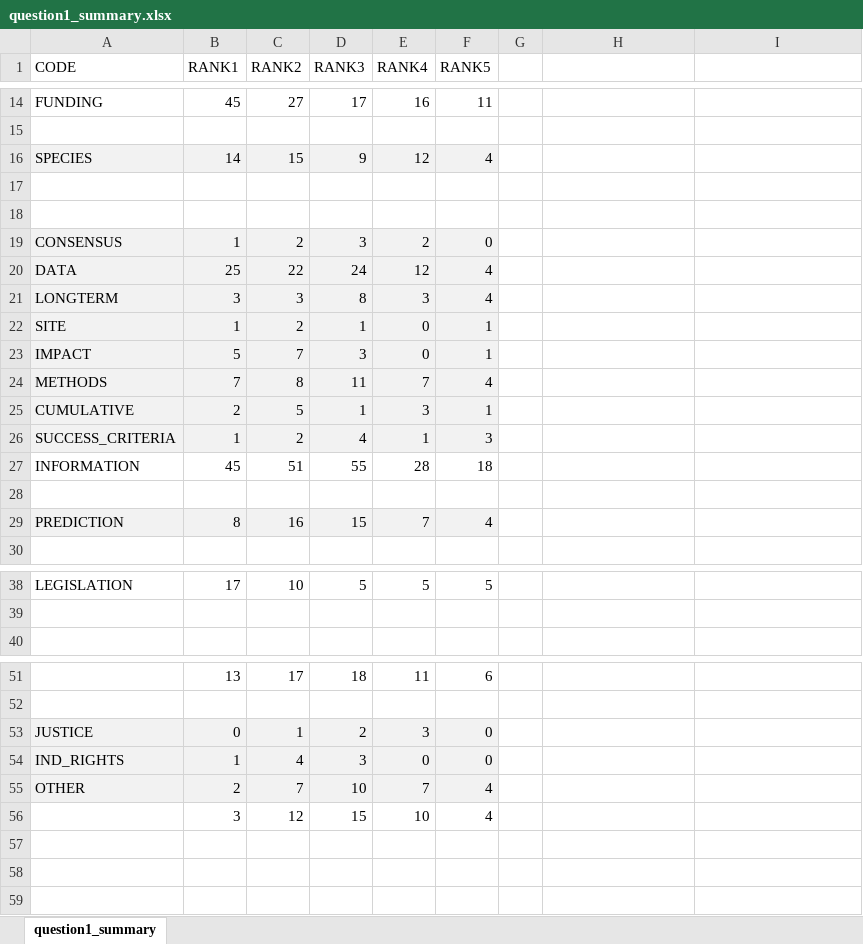
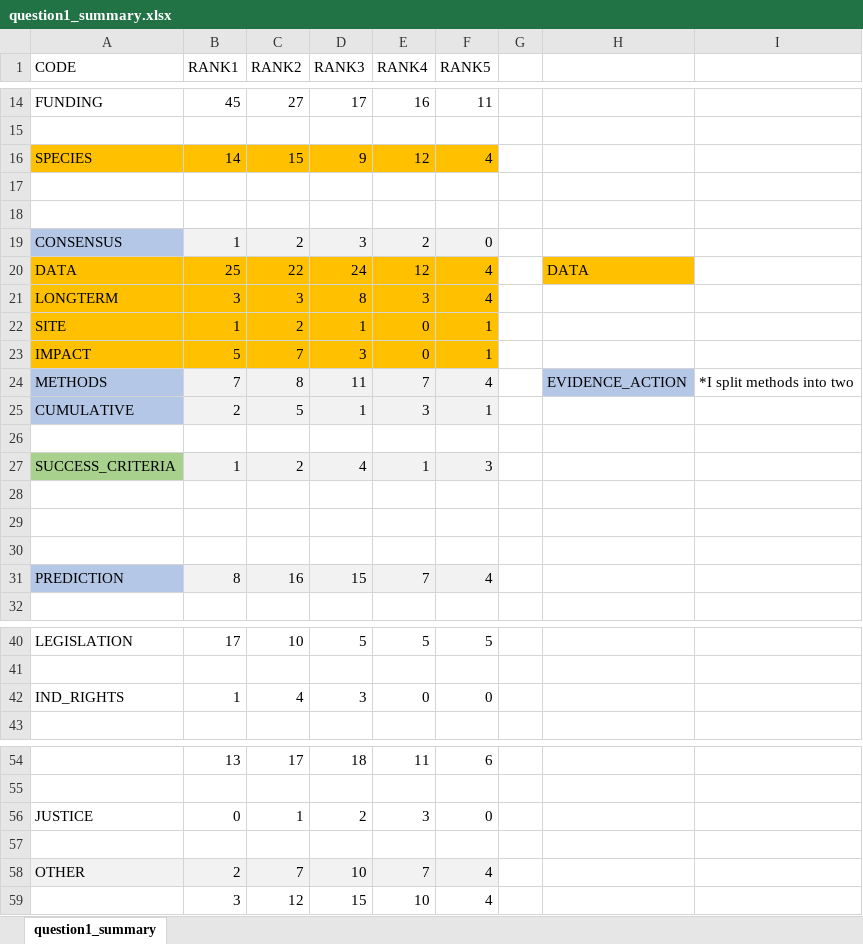
Before and after one commit to cdrobich/uncertainty_survey, an Excel workbook: data/question1_summary.xlsx, sheet question1_summary, drawn as a sheet; only a part is shown, gaps mark what is left out; values as stored, in another font and other column widths than the file's, no borders; addresses are those after the commit; the diff names each change by its address in the sheet, - before the commit and + after, or states it on an @@ line.

Commit message:
Updated figures and data

```diff
--- a/data/question1_summary.xlsx (sheet question1_summary)
+++ b/data/question1_summary.xlsx (sheet question1_summary)
-A16:F16 fill: #F2F2F2
+A16:F16 fill: #FFC000
-A19 fill: #F2F2F2
+A19 fill: #B4C7E7
-A20:F23 fill: #F2F2F2
+A20:F23 fill: #FFC000
-H20: (empty)
+H20: DATA
-H20 fill: none
+H20 fill: #FFC000
-A24:A25 fill: #F2F2F2
+A24:A25 fill: #B4C7E7
-H24: (empty)
+H24: EVIDENCE_ACTION
-H24 fill: none
+H24 fill: #B4C7E7
-I24: (empty)
+I24: *I split methods into two
+row 26: (empty)
-A27 fill: #F2F2F2
+A27 fill: #A9D18E
-row 28: INFORMATION | 45 | 51 | 55 | 28 | 18
+row 28: (empty)
+row 29: (empty)
-A31 fill: #F2F2F2
+A31 fill: #B4C7E7
+row 42: IND_RIGHTS | 1 | 4 | 3 | 0 | 0
-A56:F57 fill: #F2F2F2
+A56:F57 fill: none
-row 57: IND_RIGHTS | 1 | 4 | 3 | 0 | 0
+row 57: (empty)
```
Also changed, not shown: 13 other files.
